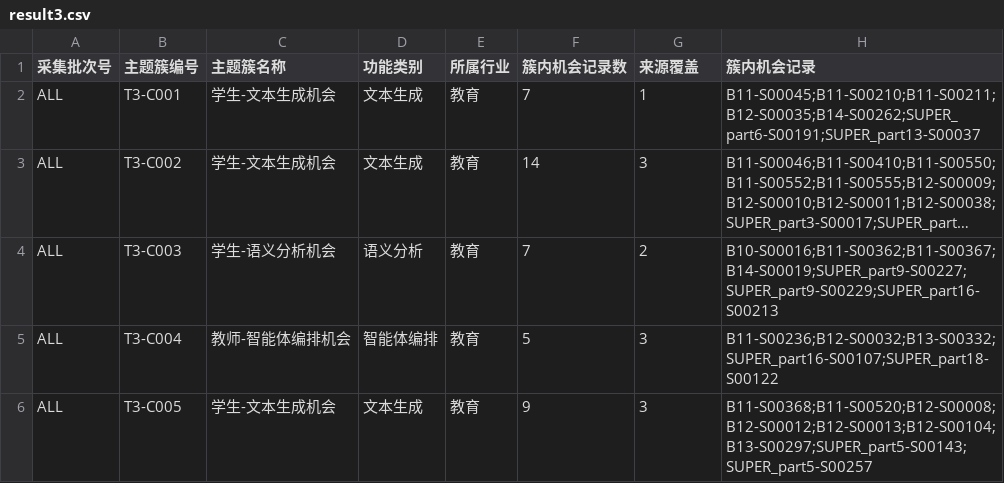
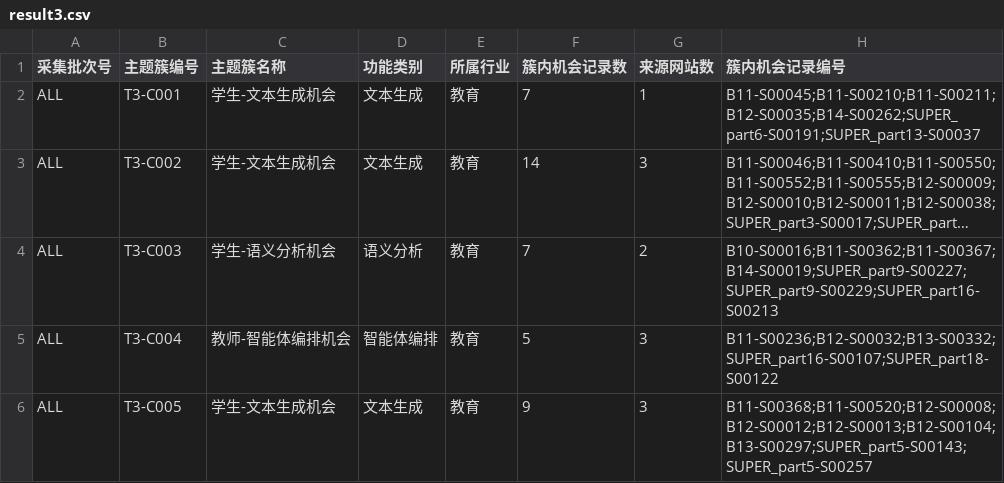
Before and after one commit to ghg410487-maker/AI-Opportunity-Mining, a CSV file: competition_submission/results/result3.csv (was competition_submission/result3.csv), drawn as a sheet; long unchanged cells end in ….

```diff
--- a/competition_submission/result3.csv
+++ b/competition_submission/results/result3.csv
@@ -1,2 +1,2 @@
-采集批次号,主题簇编号,主题簇名称,功能类别,所属行业,簇内机会记录数,来源覆盖,簇内机会记录
+采集批次号,主题簇编号,主题簇名称,功能类别,所属行业,簇内机会记录数,来源网站数,簇内机会记录编号
 ALL,T3-C001,学生-文本生成机会,文本生成,教育,7,1,B11-S00045;B11-S00210;B11-S00211;B12-S00035;B14-S00262;SUPER_part6-S00191;SUPER_part13-S00037
```
Also changed, not shown: 46 other files.
